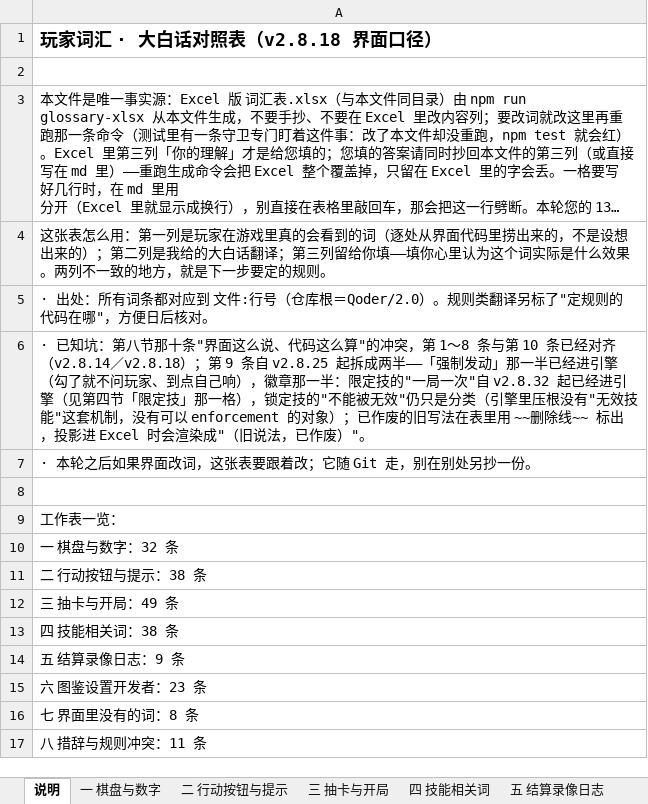
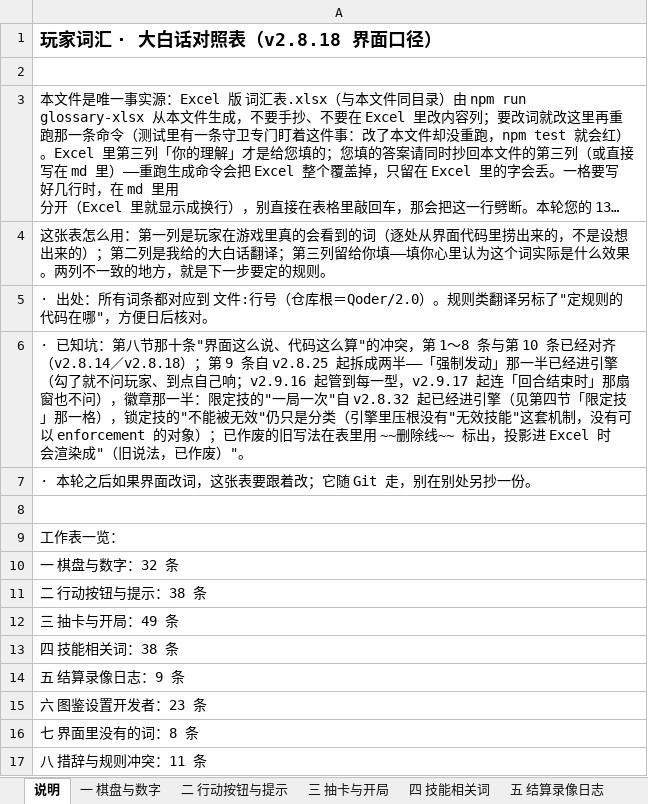
Before and after one commit to DJXD248/three-kingdoms-2.0, an Excel workbook: 词汇表.xlsx, sheet 说明, drawn as a sheet; long unchanged cells end in …; values as stored, in another font and other column widths than the file's, no borders; the diff names each change by its address in the sheet, - before the commit and + after, or states it on an @@ line.

Commit message:
docs(v2.9.17 强制发动·每一次发动都出声·登记): 三方登记全套＋登记文档定稿树复跑（Pass B）＋上一刀那格"待裁"就地更正
- 开工授权＝用户 2026-10-21 三句逐字（哪些官方卡是强制发动由他自己填／强制发动永远不问但一定要通知玩家／标签不要强挪、要说清楚为什么卡住）；第二句当场裁掉 v2.9.16 留的「回合结束时×强制发动」待裁⇒§1 上方写就地更正、旧文一字不删
- 落点＝HANDOFF §1 头＋更正、§3 索引一行、§9「2.9.17」条①–⑮（CI 唯一落点、⑮＝Pass B 读数）、§12-133 十三项；ARCH_MAP §4 Timing 行＋§H9 强制发动行＋§H9 第三十三轮＋§H10 B23/B24 行；CHANGELOG／双历史／README／AGENTS 时点戳
- Pass A（代码定稿树 aa13b8b）＝check 0 错／lint 0 错·29 遗留警告零新增／test:coverage 两趟各 exit 0＝1,757 例·134 文件（＋17 例＋1 文件）／覆盖率 72.48–72.51·65.05–65.08·65.64·76.88–76.93（地板未抬）／build 2,181,364 B＝＋697·gzip 643.63 kB
- Pass B（登记文档定稿树，11:23:59→11:27:03）＝五闸整套 exit 0 照旧、覆盖率单列 72.22／64.73／65.46／76.61（绝不并入 Pass A 区间）、两锚第三轮照旧逐字节全等；输入面凭据＝git status 只剩九项 M、src 最新 mtime 10:59 与 package.json 10:38 都早于开跑、dist 两趟同字节
- 判级 A⇒两锚都不换名＝连续第十一刀（B23 {89/211} 14,899 B／B24 {91/209} 862 B，六份 cmp 全等且与 k16 归档件全等）；不动成因两条分开写＝两册零枚 forced⇒那条路 600 局从未被进入 / 通知是纯展示层一行 EngineState 都不写
- 改坏探针九枚 M1–M9 全复位（grep MUTATION-PROBE src/＝0）；真机 E2E 同几何对照（勾了不开窗、没勾照旧开、⚡ 广播真画出来）＝当轮输出未落档、如实登记
- 词汇表＝PLAYER_GLOSSARY.md 六处（初稿"九处"没现场量过、本轮改正发生在提交前）85,682→88,816 B⇒xlsx 52,874→53,864 B·208 词条不变，守卫测试 5 条绿、解包回读六条新词逐条命中
- 标签 v2.9.16 按用户口令不强挪＝永久停在 b06fd30，"为什么卡住"写成白话落 §9「2.9.17」条②＋「2.9.16」条⑮
- CI＝PENDING（本笔与 feat/chore/test 攒齐一次推送后只回填 §9 与 §3 的 CI=）

```diff
--- a/词汇表.xlsx (sheet 说明)
+++ b/词汇表.xlsx (sheet 说明)
-A6: …点自己响），徽章…
+A6: …点自己响；v2.9.16 起管到每一型，v2.9.17 起连「回合结束时」那扇窗也不问），徽章…
```
Also changed, not shown: sheet 八 措辞与规则冲突, sheet 二 行动按钮与提示, sheet 四 技能相关词, 8 other files.
